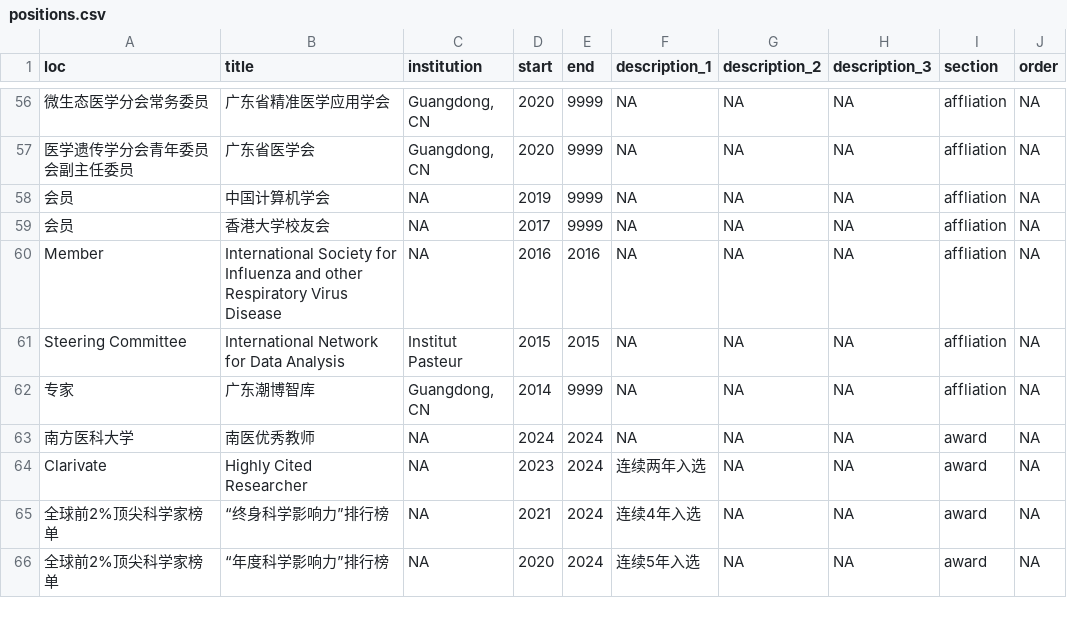
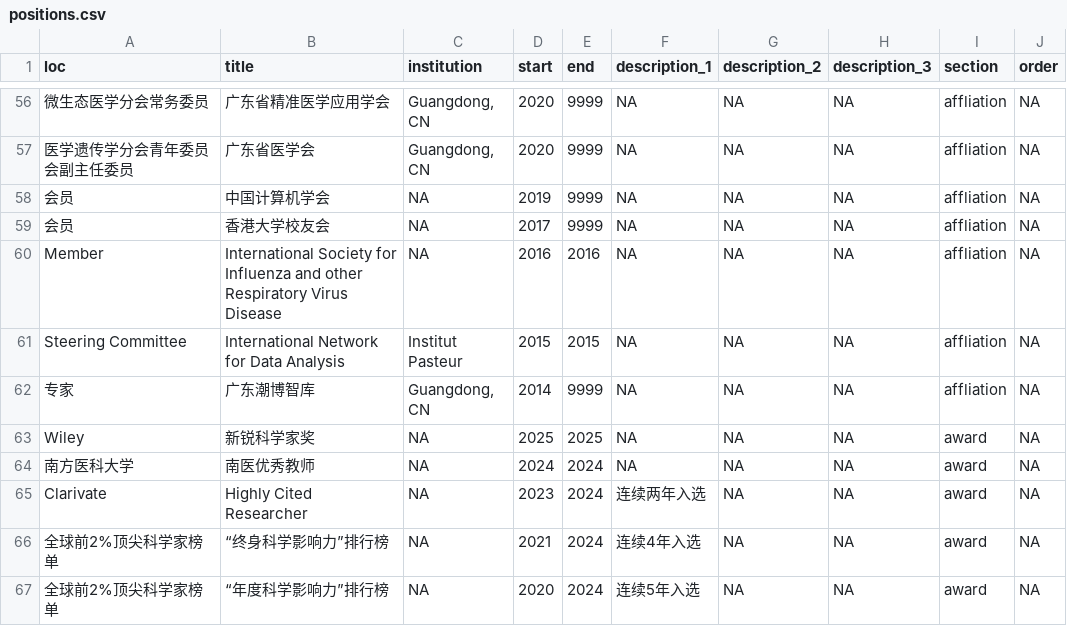
Before and after one commit to GuangchuangYu/cv, a CSV file: positions.csv, drawn as a sheet; only a part is shown, gaps mark what is left out; the diff covers the shown part only; the diff names each change by its address in the sheet, - before the commit and + after, or states it on an @@ line.

```diff
--- a/positions.csv
+++ b/positions.csv
+row 63: Wiley | 新锐科学家奖 | NA | 2025 | 2025 | NA | NA | NA | award | NA
```
Also changed, not shown: 3 added rows and 7 edited cells elsewhere in this file, 5 other files.
